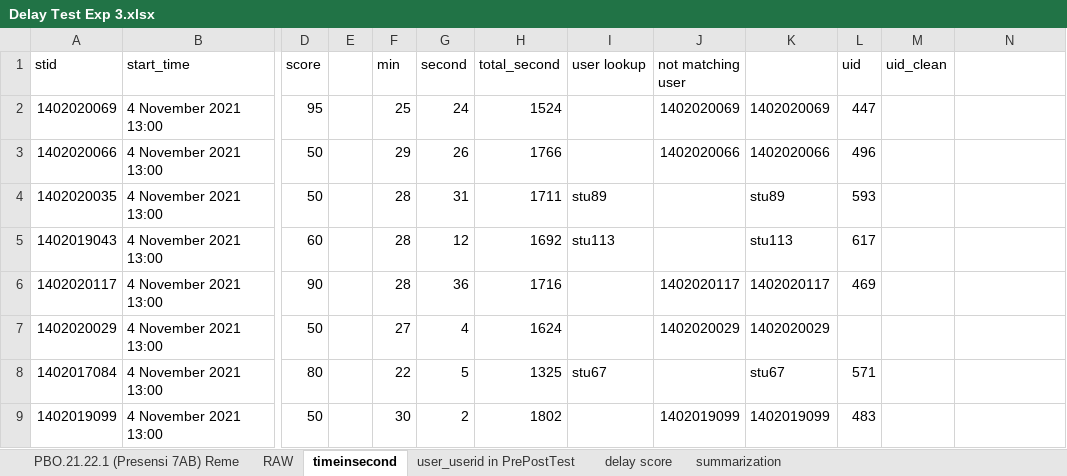
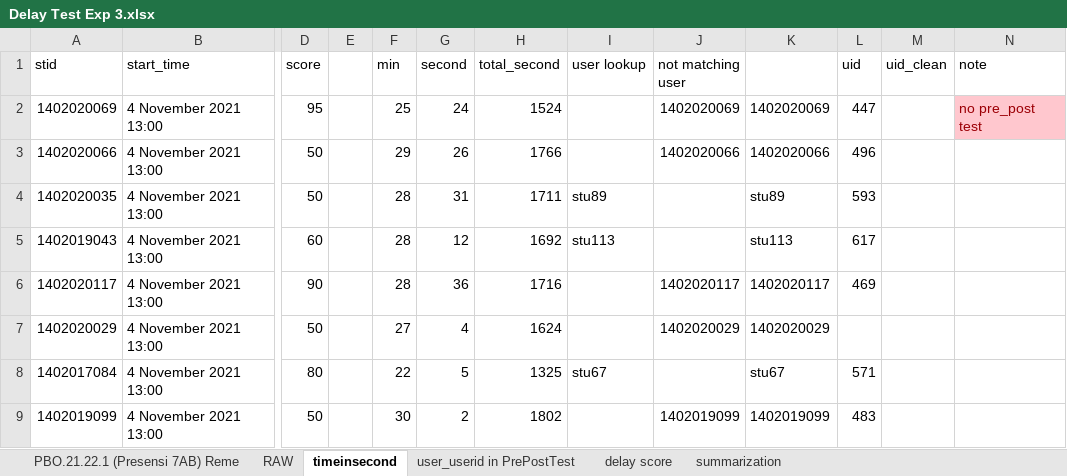
Before and after one commit to LastExile16/OOP-experiment-data-analysis, an Excel workbook: Delay Test Exp 3.xlsx, sheet timeinsecond, drawn as a sheet; only a part is shown, gaps mark what is left out; values as stored, in another font and other column widths than the file's, no borders; conditional formats not drawn; the diff names each change by its address in the sheet, - before the commit and + after, or states it on an @@ line.

```diff
--- a/Delay Test Exp 3.xlsx (sheet timeinsecond)
+++ b/Delay Test Exp 3.xlsx (sheet timeinsecond)
-N1: (empty)
+N1: note
-N2 (note): (empty)
+N2 (note): no pre_post test
-N2 fill: none
+N2 fill: #FFC7CE
```
Also changed, not shown: BEFORE_Indonesian Self-Efficacy UY.xlsx, 12 other files.
